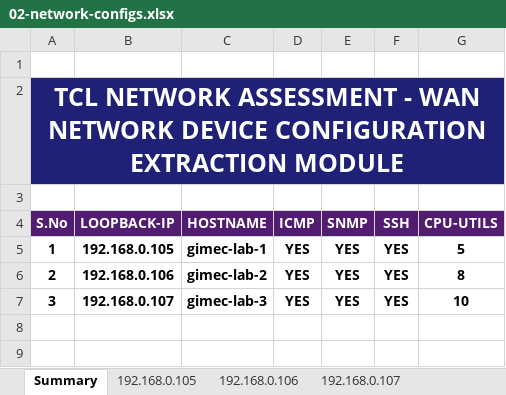
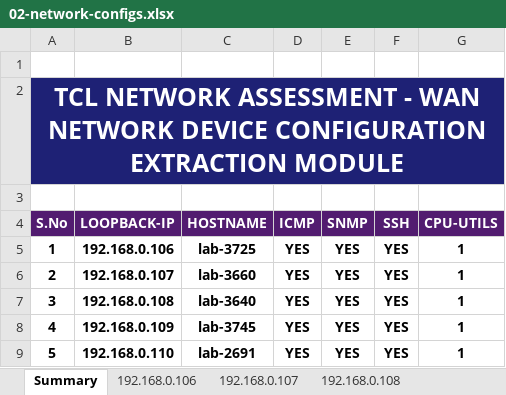
Before and after one commit to letscodewithsriram/coolcode19042020, an Excel workbook: output/reports/02-network-configs.xlsx, sheet Summary, drawn as a sheet; values as stored, in another font and other column widths than the file's, no borders; the diff names each change by its address in the sheet, - before the commit and + after, or states it on an @@ line.

```diff
--- a/output/reports/02-network-configs.xlsx (sheet Summary)
+++ b/output/reports/02-network-configs.xlsx (sheet Summary)
-sheet tab: 192.168.0.105
+sheet tab: 192.168.0.108
-B5 (LOOPBACK-IP): 192.168.0.105
+B5 (LOOPBACK-IP): 192.168.0.106
-C5 (HOSTNAME): gimec-lab-1
+C5 (HOSTNAME): lab-3725
-G5 (CPU-UTILS): 5
+G5 (CPU-UTILS): 1
-B6 (LOOPBACK-IP): 192.168.0.106
+B6 (LOOPBACK-IP): 192.168.0.107
-C6 (HOSTNAME): gimec-lab-2
+C6 (HOSTNAME): lab-3660
-G6 (CPU-UTILS): 8
+G6 (CPU-UTILS): 1
-B7 (LOOPBACK-IP): 192.168.0.107
+B7 (LOOPBACK-IP): 192.168.0.108
-C7 (HOSTNAME): gimec-lab-3
+C7 (HOSTNAME): lab-3640
-G7 (CPU-UTILS): 10
+G7 (CPU-UTILS): 1
+row 8: 4 | 192.168.0.109 | lab-3745 | YES | YES | YES | 1
+row 9: 5 | 192.168.0.110 | lab-2691 | YES | YES | YES | 1
```
Also changed, not shown: sheet 192.168.0.106, sheet 192.168.0.107, other sheet tabs, output/reports/01-Network-Audit.xlsx, 14 other files.
